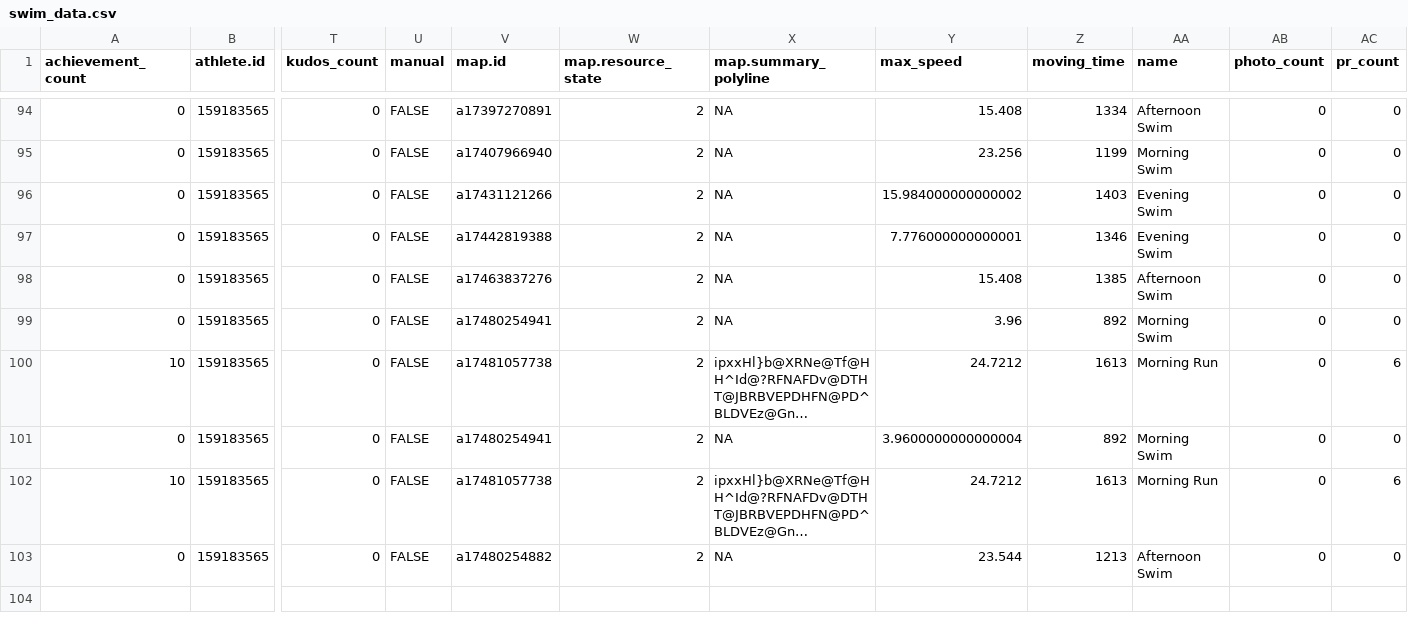
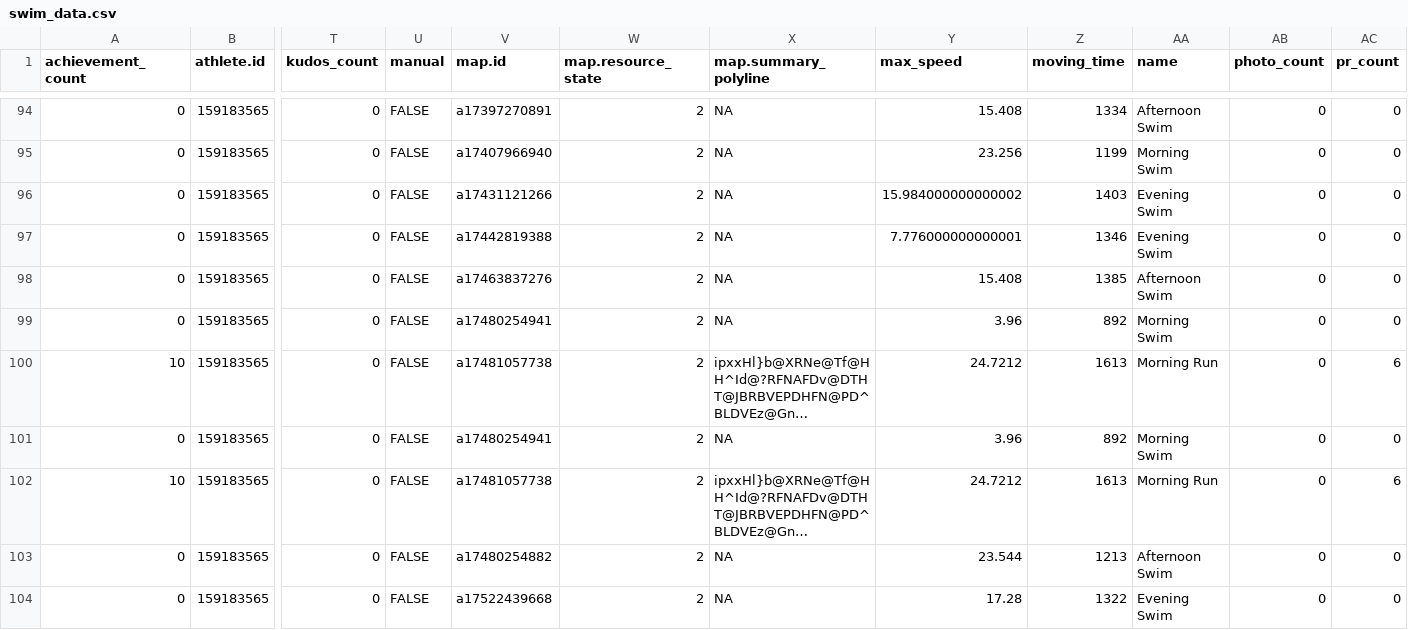
Before and after one commit to sen-kaustav/stravaData, a CSV file: swim_data.csv, drawn as a sheet; only a part is shown, gaps mark what is left out; long unchanged cells end in …; rows hold the shown columns only; the diff names each change by its address in the sheet, - before the commit and + after, or states it on an @@ line.

```diff
--- a/swim_data.csv
+++ b/swim_data.csv
-Y101 (max_speed): 3.9600000000000004
+Y101 (max_speed): 3.96
+row 104: 0 | 159183565 | 0 | FALSE | a17522439668 | 2 | NA | 17.28 | 1322 | Evening Swim | 0 | 0
```
Also changed, not shown: 1 other file.
